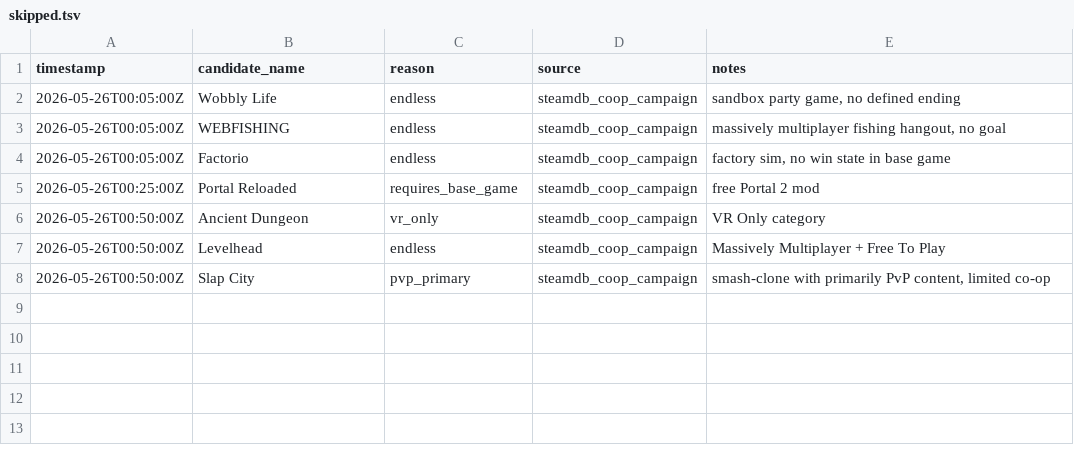
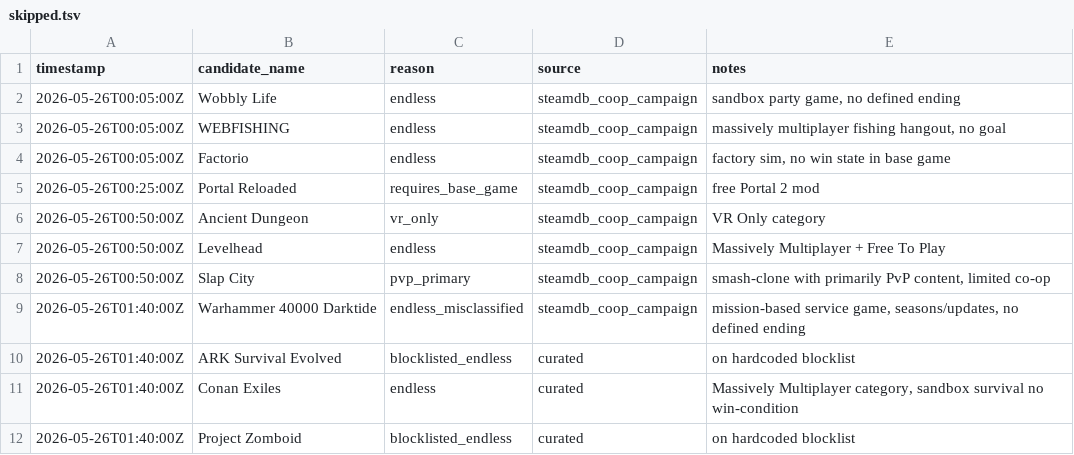
Before and after one commit to LoyEgor/pc-coop-games, a TSV file: .claude/skills/coop-hunter/state/skipped.tsv, drawn as a sheet; the diff names each change by its address in the sheet, - before the commit and + after, or states it on an @@ line.

Commit message:
Drill-mode launcher + Mac cross-platform pass + 4 new entries
Data:
- Add ASTRONEER, Valheim, LOTR: Return to Moria, Heroes of Hammerwatch II
  (manual additions from NOTES section 3 "candidates queried but not added")

State:
- progress.json: counters at 38 adds / 11 skips; phase scaffolding added
  (max_phase=4, auto_push_every_n=25, last_push_at=34)
- added.tsv / skipped.tsv: log the 4 new adds and matching skips
  (Darktide endless, ARK + Project Zomboid blocklisted, Conan endless)

Skill (coop-hunter):
- SKILL.md: replace hardcoded Windows Python path with python3 on PATH;
  document stdlib-only deps (urllib, json, re, pathlib, datetime)
- NOTES.md: rewrite resume instructions for macOS; drop the cp1252 /
  .exe workarounds, keep a brief historical note explaining when they
  were needed

Launcher (run-coop-hunter.sh):
- Detect Anthropic rate-limit errors in the transcript and sleep 30
  minutes before retry. These pauses do NOT count toward the crash
  budget, so overnight runs survive the 5h-window reset cycle.
- Crash budget bumped from 20 to 200 to give multi-day runs headroom.
- Compress GOAL_PROMPT from 4377 to 2717 chars; it was over /goal's
  4000-char ceiling and claude was rejecting it. All 10 rules +
  drill-mode + stop-condition retained; verbose justifications moved
  into SKILL.md.
- Drill-mode pump (rule 11) + explicit "never refuse on first failure"
  posture: cascade YouTube search, exhaust sources, treat "couldn't
  find X" as a hypothesis to disprove rather than an exit signal.

```diff
--- a/.claude/skills/coop-hunter/state/skipped.tsv
+++ b/.claude/skills/coop-hunter/state/skipped.tsv
+row 9: 2026-05-26T01:40:00Z | Warhammer 40000 Darktide | endless_misclassified | steamdb_coop_campaign | mission-based service game, seasons/updates, no defined ending
+row 10: 2026-05-26T01:40:00Z | ARK Survival Evolved | blocklisted_endless | curated | on hardcoded blocklist
+row 11: 2026-05-26T01:40:00Z | Conan Exiles | endless | curated | Massively Multiplayer category, sandbox survival no win-condition
+row 12: 2026-05-26T01:40:00Z | Project Zomboid | blocklisted_endless | curated | on hardcoded blocklist
```
Also changed, not shown: .claude/skills/coop-hunter/state/added.tsv, 5 other files.
